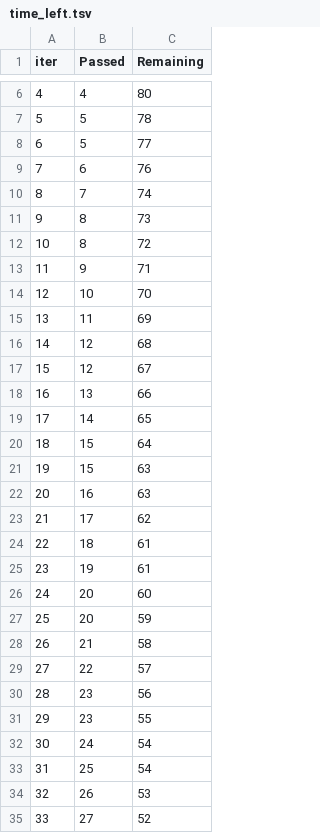
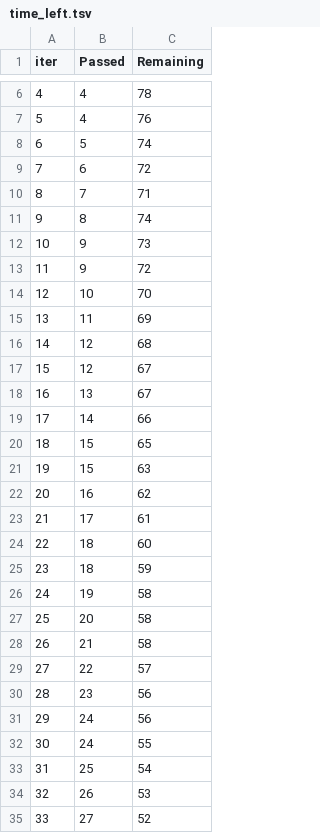
Before and after one commit to iamgopinathbehera/Student-Performance-Indicator, a TSV file: catboost_info/time_left.tsv, drawn as a sheet; only a part is shown, gaps mark what is left out; removed rows and columns are numbered as before the commit, all else as after; the diff covers the shown part only; the diff names each change by its address in the sheet, - before the commit and + after, or states it on an @@ line.

```diff
--- a/catboost_info/time_left.tsv
+++ b/catboost_info/time_left.tsv
@@ column A (iter) renumbered between rows 2 and 101 @@
-C6 (Remaining): 80
+C6 (Remaining): 78
-row 7: 5 | 5 | 78
+row 7: 5 | 4 | 76
-C8 (Remaining): 77
+C8 (Remaining): 74
-C9 (Remaining): 76
+C9 (Remaining): 72
-C10 (Remaining): 74
+C10 (Remaining): 71
-C11 (Remaining): 73
+C11 (Remaining): 74
-row 12: 10 | 8 | 72
-C12 (Remaining): 71
+C12 (Remaining): 73
+row 13: 11 | 9 | 72
-C18 (Remaining): 66
+C18 (Remaining): 67
-C19 (Remaining): 65
+C19 (Remaining): 66
-C20 (Remaining): 64
+C20 (Remaining): 65
-C22 (Remaining): 63
+C22 (Remaining): 62
-C23 (Remaining): 62
+C23 (Remaining): 61
-C24 (Remaining): 61
+C24 (Remaining): 60
+row 25: 23 | 18 | 59
-C26 (Remaining): 61
+C26 (Remaining): 58
-C27 (Remaining): 60
+C27 (Remaining): 58
-row 27: 25 | 20 | 59
-row 31: 29 | 23 | 55
-C31 (Remaining): 54
+C31 (Remaining): 56
+row 32: 30 | 24 | 55
```
Also changed, not shown: 11 added rows, 11 removed rows and 45 edited cells elsewhere in this file, 2 other files.
